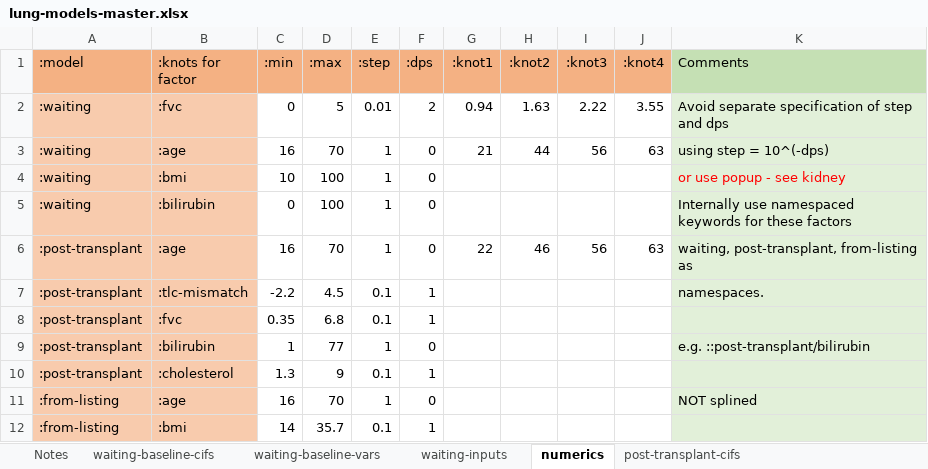
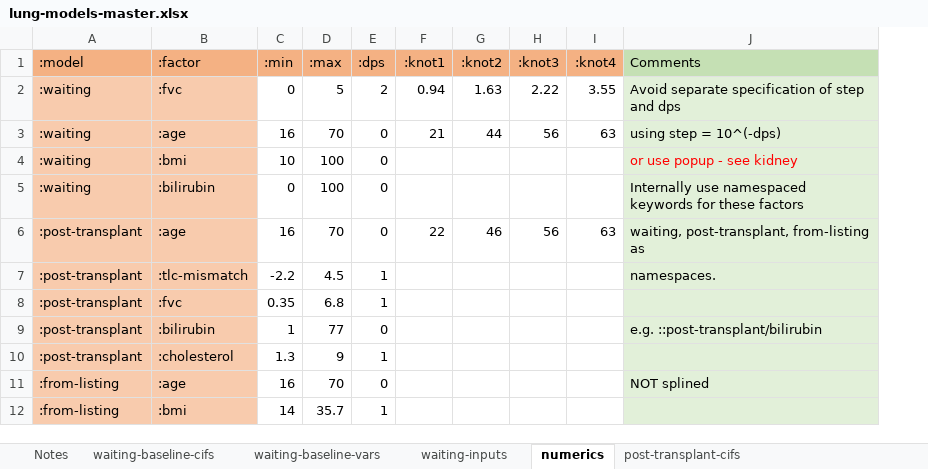
Before and after one commit to WintonCentre/kcp, an Excel workbook: data/lung-models-master.xlsx, sheet numerics, drawn as a sheet; values as stored, in another font and other column widths than the file's, no borders; the diff names each change by its address in the sheet, - before the commit and + after, or states it on an @@ line.

```diff
--- a/data/lung-models-master.xlsx (sheet numerics)
+++ b/data/lung-models-master.xlsx (sheet numerics)
-column E (:step), rows 2-12: 0.01 | 1 | 1 | 1 | 1 | 0.1 | 0.1 | 1 | 0.1 | 1 | 0.1
-B1: :knots for factor
+B1: :factor
```
Also changed, not shown: sheet waiting-inputs, sheet from-listing-inputs, sheet post-transplant-inputs, 5 other files.
